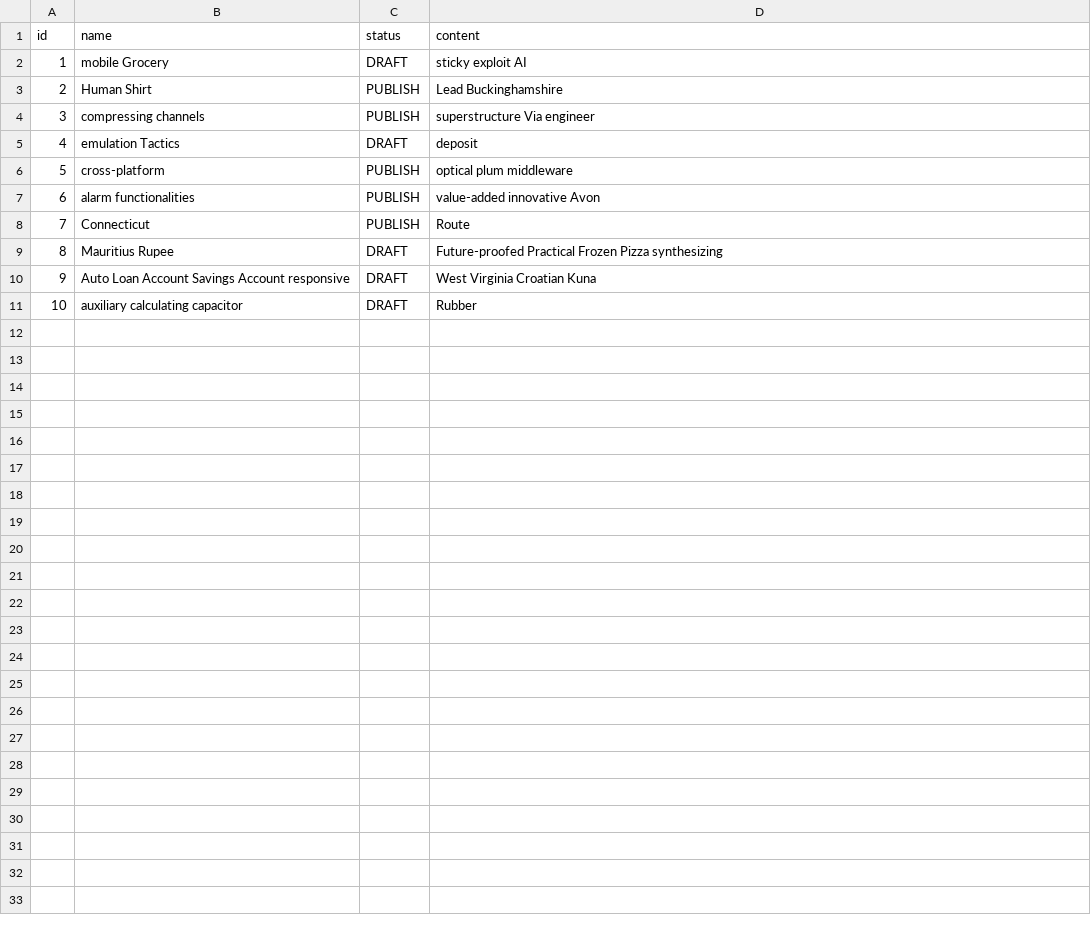
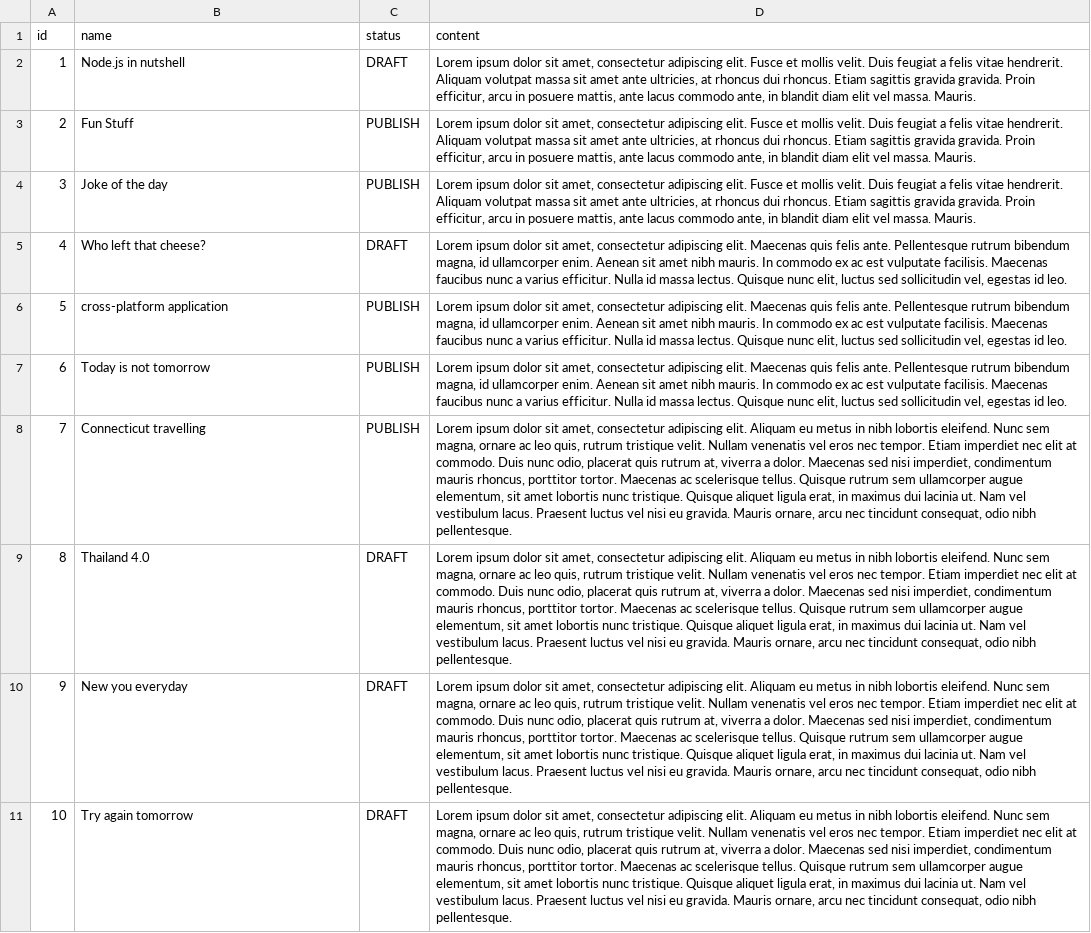
Before and after one commit to tisana/miniblog-be, a CSV file: src/main/resources/config/liquibase/fake-data/card.csv, drawn as a sheet; the diff names each change by its address in the sheet, - before the commit and + after, or states it on an @@ line.

Commit message:
make data more realistic

```diff
--- a/src/main/resources/config/liquibase/fake-data/card.csv
+++ b/src/main/resources/config/liquibase/fake-data/card.csv
-B2 (name): mobile Grocery
+B2 (name): Node.js in nutshell
-D2 (content): sticky exploit AI
+D2 (content): Lorem ipsum dolor sit amet, consectetur adipiscing elit. Fusce et mollis velit. Duis feugiat a felis vitae hendrerit. Aliquam volutpat massa sit amet ante ultricies, at rhoncus dui rhoncus. Etiam sagittis gravida gravida. Proin efficitur, arcu in posuere mattis, ante lacus commodo ante, in blandit diam elit vel massa. Mauris.
-B3 (name): Human Shirt
+B3 (name): Fun Stuff
-D3 (content): Lead Buckinghamshire
+D3 (content): Lorem ipsum dolor sit amet, consectetur adipiscing elit. Fusce et mollis velit. Duis feugiat a felis vitae hendrerit. Aliquam volutpat massa sit amet ante ultricies, at rhoncus dui rhoncus. Etiam sagittis gravida gravida. Proin efficitur, arcu in posuere mattis, ante lacus commodo ante, in blandit diam elit vel massa. Mauris.
-B4 (name): compressing channels
+B4 (name): Joke of the day
-D4 (content): superstructure Via engineer
+D4 (content): Lorem ipsum dolor sit amet, consectetur adipiscing elit. Fusce et mollis velit. Duis feugiat a felis vitae hendrerit. Aliquam volutpat massa sit amet ante ultricies, at rhoncus dui rhoncus. Etiam sagittis gravida gravida. Proin efficitur, arcu in posuere mattis, ante lacus commodo ante, in blandit diam elit vel massa. Mauris.
-B5 (name): emulation Tactics
+B5 (name): Who left that cheese?
-D5 (content): deposit
+D5 (content): Lorem ipsum dolor sit amet, consectetur adipiscing elit. Maecenas quis felis ante. Pellentesque rutrum bibendum magna, id ullamcorper enim. Aenean sit amet nibh mauris. In commodo ex ac est vulputate facilisis. Maecenas faucibus nunc a varius efficitur. Nulla id massa lectus. Quisque nunc elit, luctus sed sollicitudin vel, egestas id leo.
-B6 (name): cross-platform
+B6 (name): cross-platform application
-D6 (content): optical plum middleware
+D6 (content): Lorem ipsum dolor sit amet, consectetur adipiscing elit. Maecenas quis felis ante. Pellentesque rutrum bibendum magna, id ullamcorper enim. Aenean sit amet nibh mauris. In commodo ex ac est vulputate facilisis. Maecenas faucibus nunc a varius efficitur. Nulla id massa lectus. Quisque nunc elit, luctus sed sollicitudin vel, egestas id leo.
-B7 (name): alarm functionalities
+B7 (name): Today is not tomorrow
-D7 (content): value-added innovative Avon
+D7 (content): Lorem ipsum dolor sit amet, consectetur adipiscing elit. Maecenas quis felis ante. Pellentesque rutrum bibendum magna, id ullamcorper enim. Aenean sit amet nibh mauris. In commodo ex ac est vulputate facilisis. Maecenas faucibus nunc a varius efficitur. Nulla id massa lectus. Quisque nunc elit, luctus sed sollicitudin vel, egestas id leo.
-B8 (name): Connecticut
+B8 (name): Connecticut travelling
-D8 (content): Route
+D8 (content): Lorem ipsum dolor sit amet, consectetur adipiscing elit. Aliquam eu metus in nibh lobortis eleifend. Nunc sem magna, ornare ac leo quis, rutrum tristique velit. Nullam venenatis vel eros nec tempor. Etiam imperdiet nec elit at commodo. Duis nunc odio, placerat quis rutrum at, viverra a dolor. Maecenas sed nisi imperdiet, condimentum mauris rhoncus, porttitor tortor. Maecenas ac scelerisque tellus. Quisque rutrum sem ullamcorper augue elementum, sit amet lobortis nunc tristique. Quisque aliquet ligula erat, in maximus dui lacinia ut. Nam vel vestibulum lacus. Praesent luctus vel nisi eu gravida. Mauris ornare, arcu nec tincidunt consequat, odio nibh pellentesque.
-B9 (name): Mauritius Rupee
+B9 (name): Thailand 4.0
-D9 (content): Future-proofed Practical Frozen Pizza synthesizing
+D9 (content): Lorem ipsum dolor sit amet, consectetur adipiscing elit. Aliquam eu metus in nibh lobortis eleifend. Nunc sem magna, ornare ac leo quis, rutrum tristique velit. Nullam venenatis vel eros nec tempor. Etiam imperdiet nec elit at commodo. Duis nunc odio, placerat quis rutrum at, viverra a dolor. Maecenas sed nisi imperdiet, condimentum mauris rhoncus, porttitor tortor. Maecenas ac scelerisque tellus. Quisque rutrum sem ullamcorper augue elementum, sit amet lobortis nunc tristique. Quisque aliquet ligula erat, in maximus dui lacinia ut. Nam vel vestibulum lacus. Praesent luctus vel nisi eu gravida. Mauris ornare, arcu nec tincidunt consequat, odio nibh pellentesque.
-B10 (name): Auto Loan Account Savings Account responsive
+B10 (name): New you everyday
-D10 (content): West Virginia Croatian Kuna
+D10 (content): Lorem ipsum dolor sit amet, consectetur adipiscing elit. Aliquam eu metus in nibh lobortis eleifend. Nunc sem magna, ornare ac leo quis, rutrum tristique velit. Nullam venenatis vel eros nec tempor. Etiam imperdiet nec elit at commodo. Duis nunc odio, placerat quis rutrum at, viverra a dolor. Maecenas sed nisi imperdiet, condimentum mauris rhoncus, porttitor tortor. Maecenas ac scelerisque tellus. Quisque rutrum sem ullamcorper augue elementum, sit amet lobortis nunc tristique. Quisque aliquet ligula erat, in maximus dui lacinia ut. Nam vel vestibulum lacus. Praesent luctus vel nisi eu gravida. Mauris ornare, arcu nec tincidunt consequat, odio nibh pellentesque.
-B11 (name): auxiliary calculating capacitor
+B11 (name): Try again tomorrow
-D11 (content): Rubber
+D11 (content): Lorem ipsum dolor sit amet, consectetur adipiscing elit. Aliquam eu metus in nibh lobortis eleifend. Nunc sem magna, ornare ac leo quis, rutrum tristique velit. Nullam venenatis vel eros nec tempor. Etiam imperdiet nec elit at commodo. Duis nunc odio, placerat quis rutrum at, viverra a dolor. Maecenas sed nisi imperdiet, condimentum mauris rhoncus, porttitor tortor. Maecenas ac scelerisque tellus. Quisque rutrum sem ullamcorper augue elementum, sit amet lobortis nunc tristique. Quisque aliquet ligula erat, in maximus dui lacinia ut. Nam vel vestibulum lacus. Praesent luctus vel nisi eu gravida. Mauris ornare, arcu nec tincidunt consequat, odio nibh pellentesque.
```
Also changed, not shown: 4 other files.
